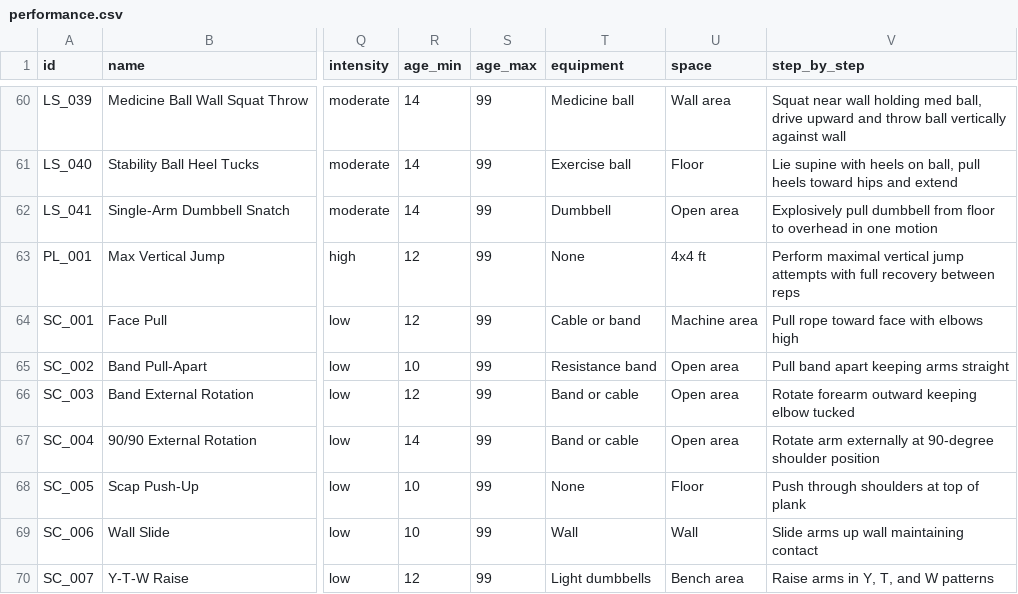
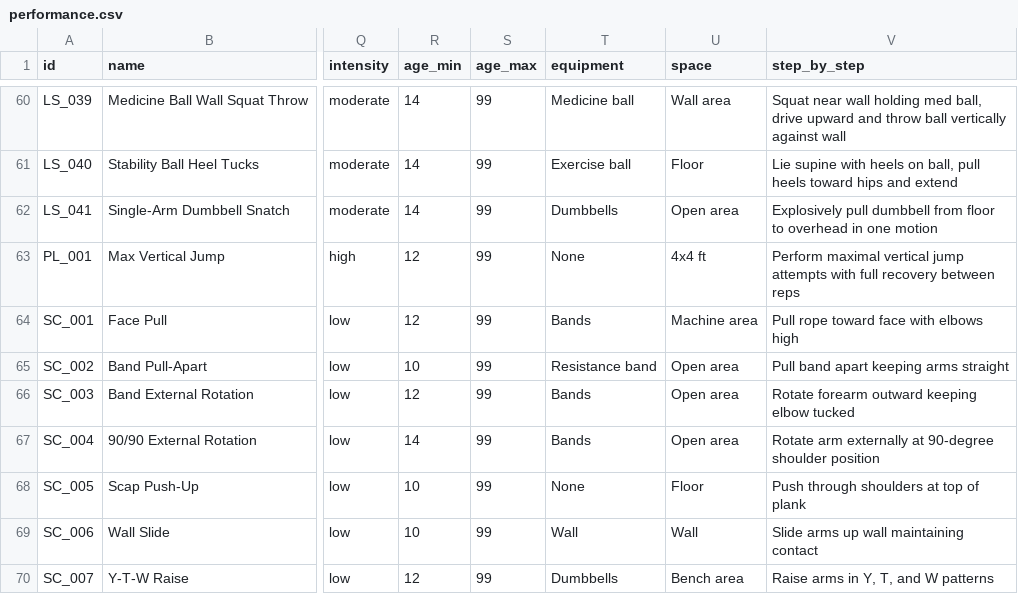
Before and after one commit to JaegerErich/Bender, a CSV file: data/csv_exports/performance.csv, drawn as a sheet; only a part is shown, gaps mark what is left out; the diff covers the shown part only; the diff names each change by its address in the sheet, - before the commit and + after, or states it on an @@ line.

Commit message:
equipment name change

```diff
--- a/data/csv_exports/performance.csv
+++ b/data/csv_exports/performance.csv
-T62 (equipment): Dumbbell
+T62 (equipment): Dumbbells
-T64 (equipment): Cable or band
+T64 (equipment): Bands
-T66:T67 (equipment): Band or cable
+T66:T67 (equipment): Bands
-T70 (equipment): Light dumbbells
+T70 (equipment): Dumbbells
```
Also changed, not shown: 108 edited cells elsewhere in this file, data/csv_exports/energy_systems.csv, data/csv_exports/mobility.csv, 13 other files.
